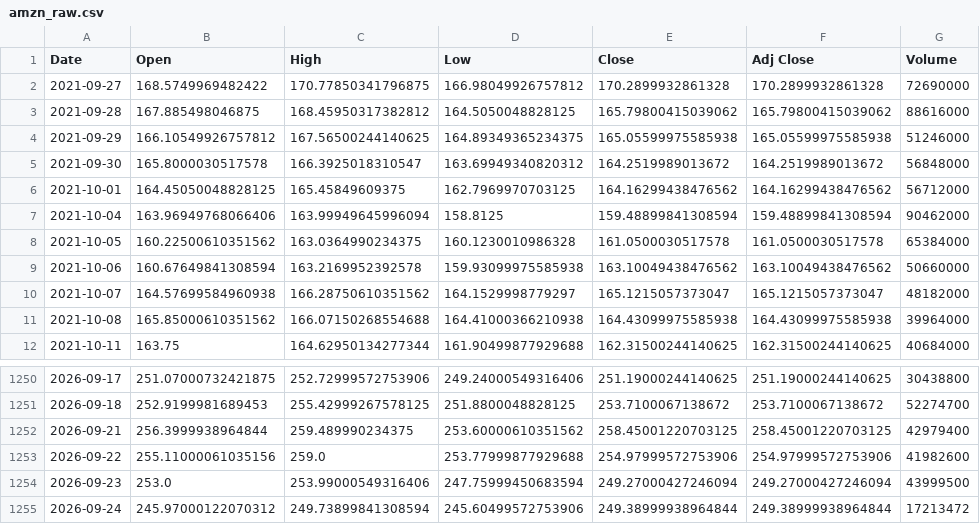
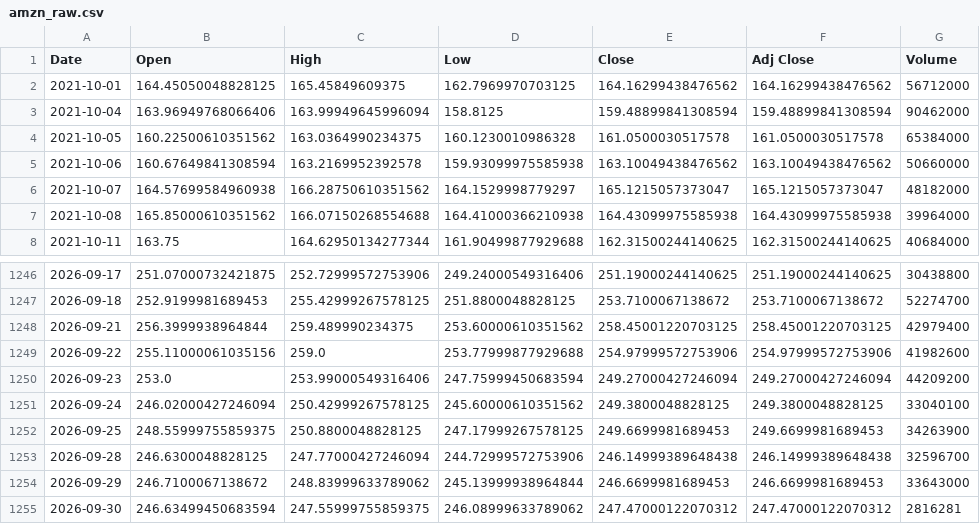
Before and after one commit to generalbeginner/LSTM, a CSV file: data/yfinance/amzn_raw.csv, drawn as a sheet; only a part is shown, gaps mark what is left out.

```diff
--- a/data/yfinance/amzn_raw.csv
+++ b/data/yfinance/amzn_raw.csv
@@ -1,6 +1,2 @@
 Date,Open,High,Low,Close,Adj Close,Volume
-2021-09-27,168.5749969482422,170.77850341796875,166.98049926757812,170.2899932861328,170.2899932861328,72690000
-2021-09-28,167.885498046875,168.45950317382812,164.5050048828125,165.79800415039062,165.79800415039062,88616000
-2021-09-29,166.10549926757812,167.56500244140625,164.89349365234375,165.05599975585938,165.05599975585938,51246000
-2021-09-30,165.8000030517578,166.3925018310547,163.69949340820312,164.2519989013672,164.2519989013672,56848000
 2021-10-01,164.45050048828125,165.45849609375,162.7969970703125,164.16299438476562,164.16299438476562,56712000
@@ -1253,3 +1249,7 @@ Date,Open,High,Low,Close,Adj Close,Volume
 2026-09-22,255.11000061035156,259.0,253.77999877929688,254.97999572753906,254.97999572753906,41982600
-2026-09-23,253.0,253.99000549316406,247.75999450683594,249.27000427246094,249.27000427246094,43999500
-2026-09-24,245.97000122070312,249.73899841308594,245.60499572753906,249.38999938964844,249.38999938964844,17213472
+2026-09-23,253.0,253.99000549316406,247.75999450683594,249.27000427246094,249.27000427246094,44209200
+2026-09-24,246.02000427246094,250.42999267578125,245.60000610351562,249.3800048828125,249.3800048828125,33040100
+2026-09-25,248.55999755859375,250.8800048828125,247.17999267578125,249.6699981689453,249.6699981689453,34263900
+2026-09-28,246.6300048828125,247.77000427246094,244.72999572753906,246.14999389648438,246.14999389648438,32596700
+2026-09-29,246.7100067138672,248.83999633789062,245.13999938964844,246.6699981689453,246.6699981689453,33643000
+2026-09-30,246.63499450683594,247.55999755859375,246.08999633789062,247.47000122070312,247.47000122070312,2816281
```
Also changed, not shown: data/yfinance/nvda_raw.csv, data/yfinance/tsla_raw.csv, 17 other files.
